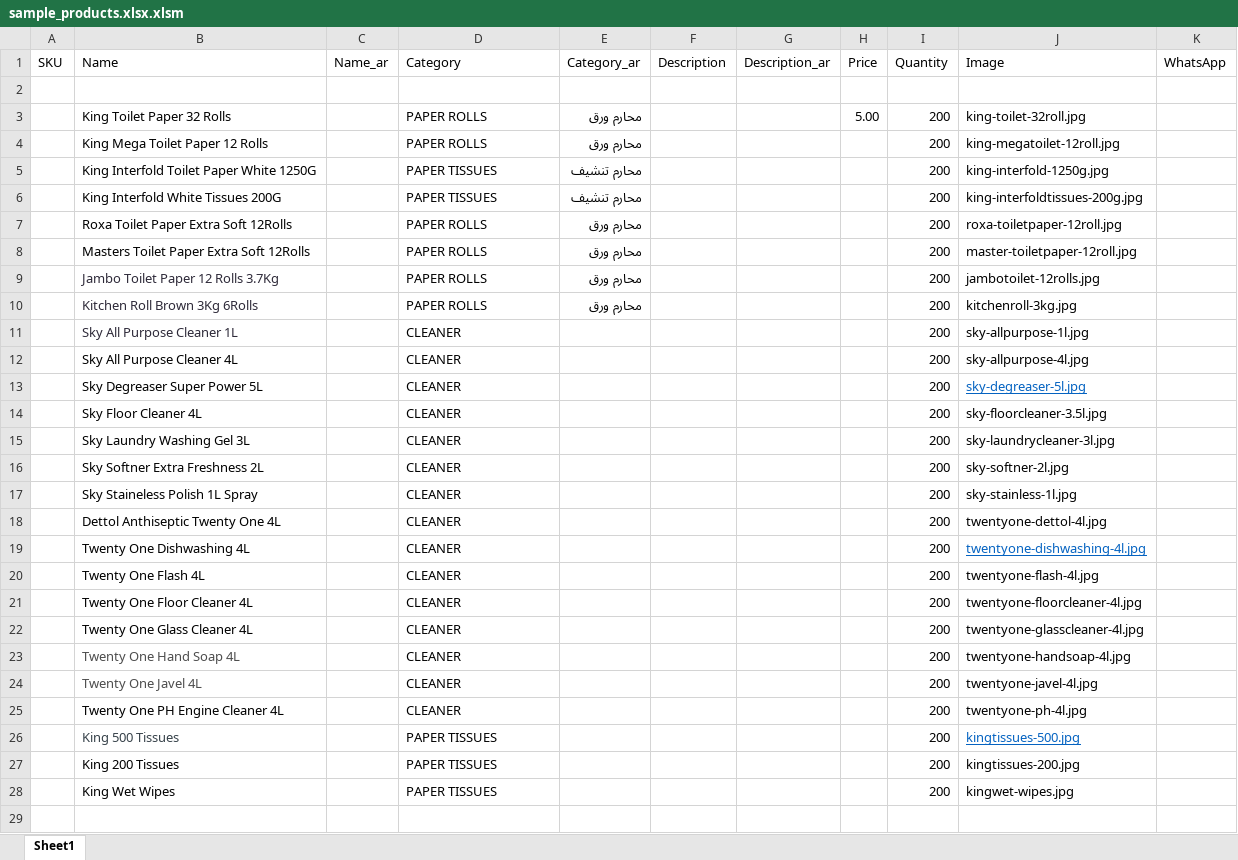
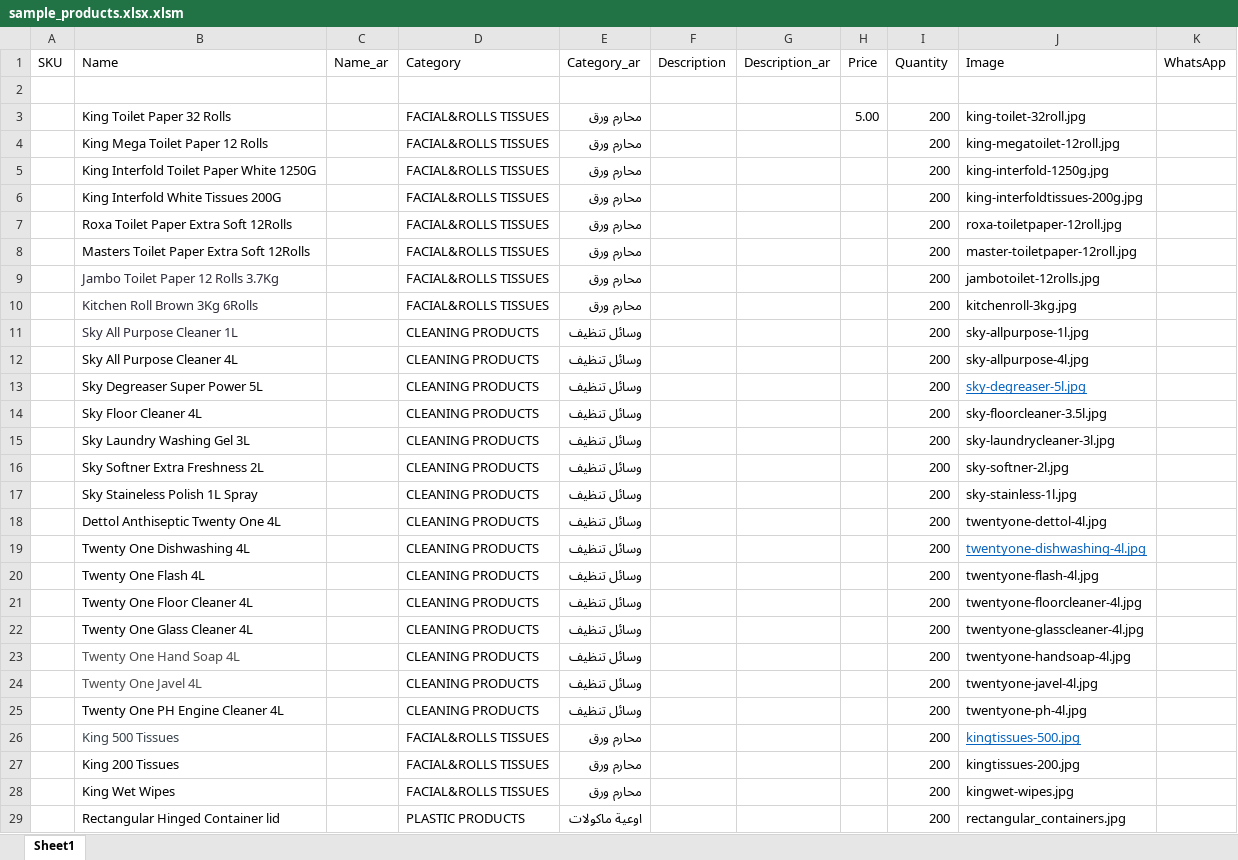
Before and after one commit to yallawassel/whitepack_store, an Excel workbook: sample_products.xlsx.xlsm, sheet Sheet1, drawn as a sheet; only a part is shown; values as stored, in another font and other column widths than the file's, no borders; the diff covers the shown part only; the diff names each change by its address in the sheet, - before the commit and + after, or states it on an @@ line.

```diff
--- a/sample_products.xlsx.xlsm (sheet Sheet1)
+++ b/sample_products.xlsx.xlsm (sheet Sheet1)
-D3:D4 (Category): PAPER ROLLS
+D3:D4 (Category): FACIAL&ROLLS TISSUES
-D5:D6 (Category): PAPER TISSUES
+D5:D6 (Category): FACIAL&ROLLS TISSUES
-E5:E6 (Category_ar): محارم تنشيف
+E5:E6 (Category_ar): محارم ورق
-D7:D10 (Category): PAPER ROLLS
+D7:D10 (Category): FACIAL&ROLLS TISSUES
-D11:D25 (Category): CLEANER
+D11:D25 (Category): CLEANING PRODUCTS
-E11:E25 (Category_ar): (empty)
+E11:E25 (Category_ar): وسائل تنظيف
-D26:D28 (Category): PAPER TISSUES
+D26:D28 (Category): FACIAL&ROLLS TISSUES
-E26:E28 (Category_ar): (empty)
+E26:E28 (Category_ar): محارم ورق
+row 29:  | Rectangular Hinged Container lid |  | PLASTIC PRODUCTS | اوعية ماكولات |  |  |  | 200 | rectangular_containers.jpg
```
Also changed, not shown: 27 added rows elsewhere in this sheet, 39 other files.
